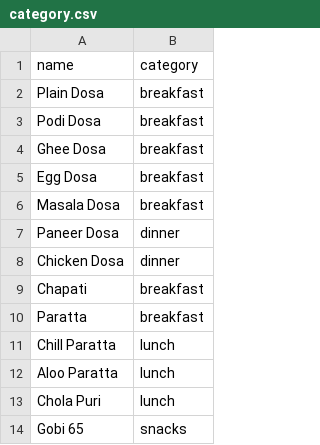
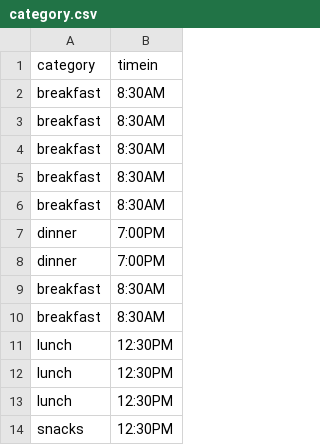
Before and after one commit to solvedbiscuit71/acm, a CSV file: api/assets/category.csv, drawn as a sheet; only a part is shown; removed rows and columns are numbered as before the commit, all else as after; the diff names each change by its address in the sheet, - before the commit and + after, or states it on an @@ line.

Commit message:
Category: removed name and added timein

```diff
--- a/api/assets/category.csv
+++ b/api/assets/category.csv
-column A (name), rows 2-14: Plain Dosa | Podi Dosa | Ghee Dosa | Egg Dosa | Masala Dosa | Paneer Dosa | Chicken Dosa | Chapati | Paratta | Chill Paratta | Aloo Paratta | Chola Puri | Gobi 65
+column B (timein), rows 2-14: 8:30AM | 8:30AM | 8:30AM | 8:30AM | 8:30AM | 7:00PM | 7:00PM | 8:30AM | 8:30AM | 12:30PM | 12:30PM | 12:30PM | 12:30PM
```
